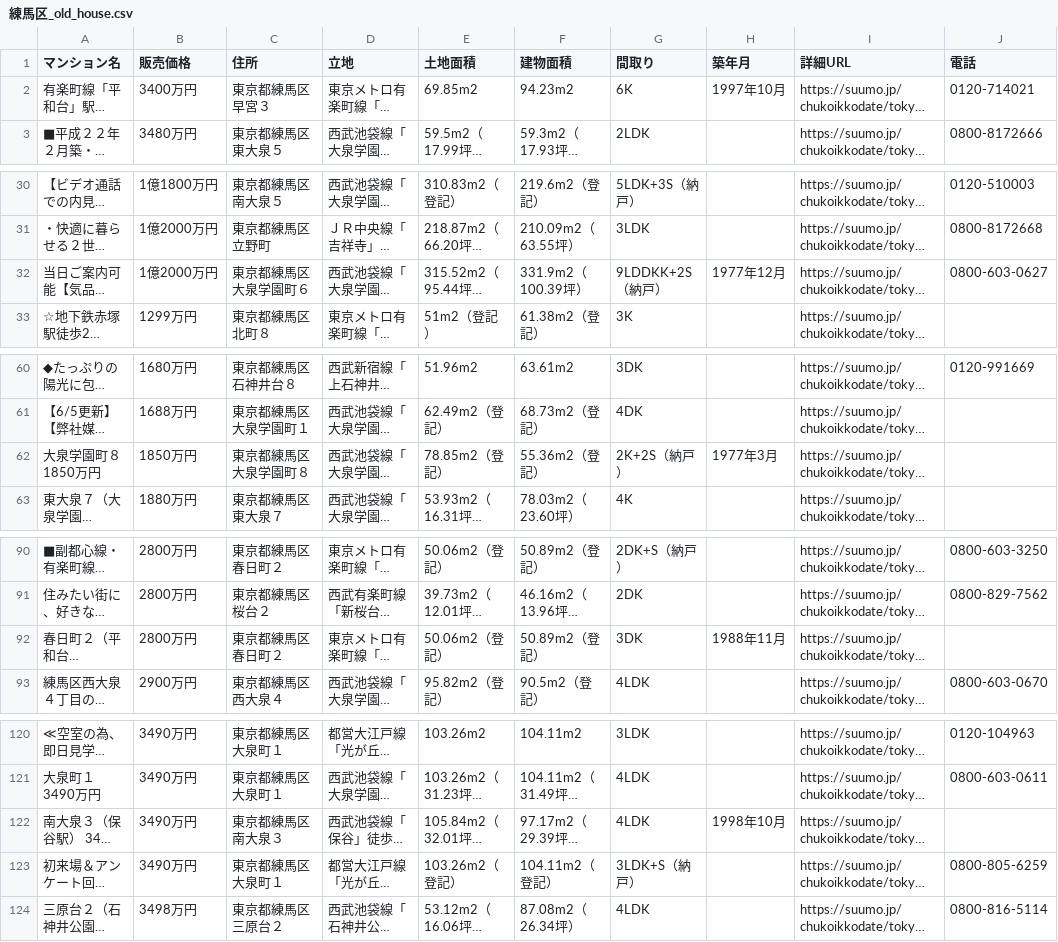
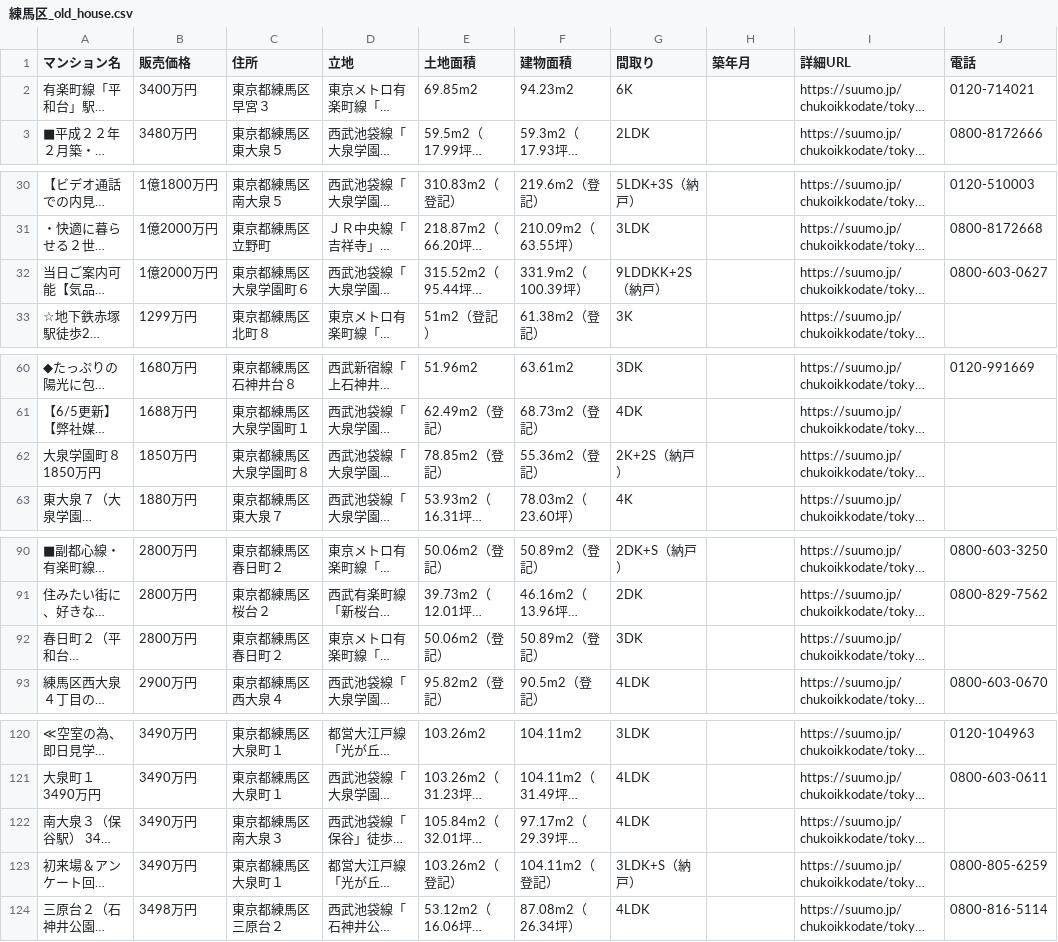
Before and after one commit to chankein/summoSpyder, a CSV file: 練馬区_old_house.csv, drawn as a sheet; only a part is shown, gaps mark what is left out; long unchanged cells end in …; the diff covers the shown part only; the diff names each change by its address in the sheet, - before the commit and + after, or states it on an @@ line.

```diff
--- a/練馬区_old_house.csv
+++ b/練馬区_old_house.csv
-H2 (築年月): 1997年10月
+H2 (築年月): (empty)
-H32 (築年月): 1977年12月
+H32 (築年月): (empty)
-H62 (築年月): 1977年3月
+H62 (築年月): (empty)
-H92 (築年月): 1988年11月
+H92 (築年月): (empty)
-H122 (築年月): 1998年10月
+H122 (築年月): (empty)
```
Also changed, not shown: 9 edited cells elsewhere in this file, 千代田区_old_house.csv.
